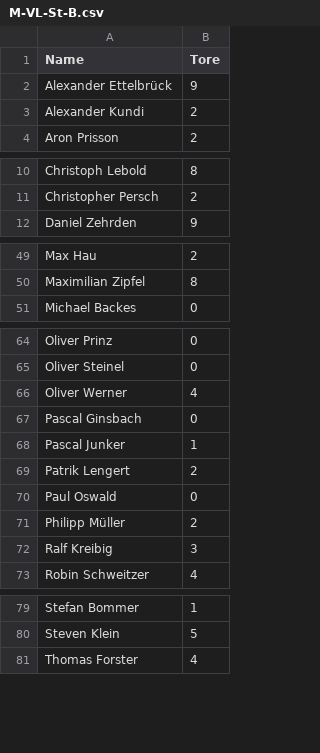
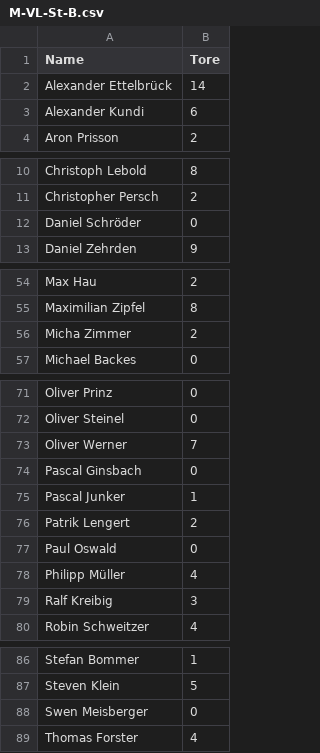
Before and after one commit to schmic05/hvsaar_stats, a CSV file: stats/csv/M-VL-St-B.csv, drawn as a sheet; only a part is shown, gaps mark what is left out; the diff covers the shown part only.

```diff
--- a/stats/csv/M-VL-St-B.csv
+++ b/stats/csv/M-VL-St-B.csv
@@ -1,4 +1,4 @@
 "Name","Tore"
-"Alexander Ettelbrück",9
-"Alexander Kundi",2
+"Alexander Ettelbrück",14
+"Alexander Kundi",6
 "Aron Prisson",2
@@ -11,2 +11,3 @@
 "Christopher Persch",2
+"Daniel Schröder",0
 "Daniel Zehrden",9
@@ -50,2 +55,3 @@
 "Maximilian Zipfel",8
+"Micha Zimmer",2
 "Michael Backes",0
@@ -65,3 +72,3 @@
 "Oliver Steinel",0
-"Oliver Werner",4
+"Oliver Werner",7
 "Pascal Ginsbach",0
@@ -70,3 +77,3 @@
 "Paul Oswald",0
-"Philipp Müller",2
+"Philipp Müller",4
 "Ralf Kreibig",3
@@ -80,2 +87,3 @@
 "Steven Klein",5
+"Swen Meisberger",0
 "Thomas Forster",4
```
Also changed, not shown: 6 added rows and 5 edited cells elsewhere in this file, 58 other files.
